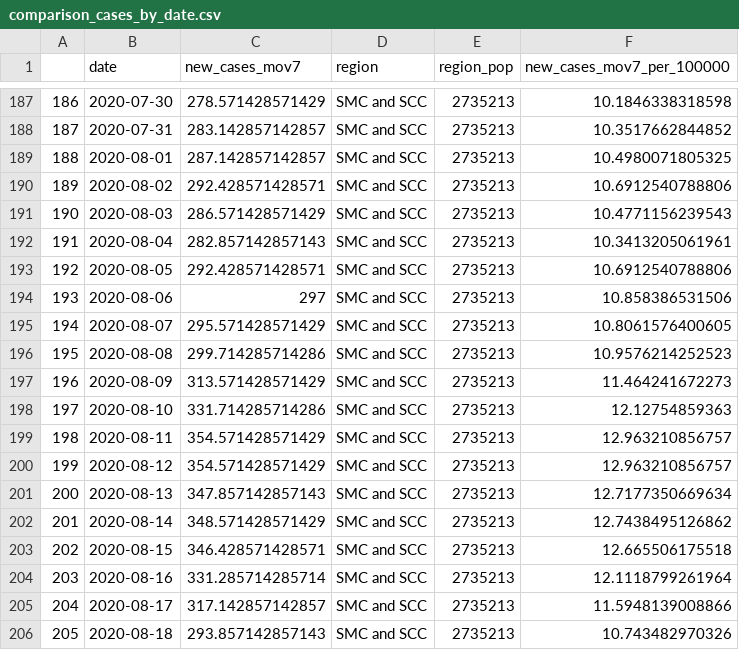
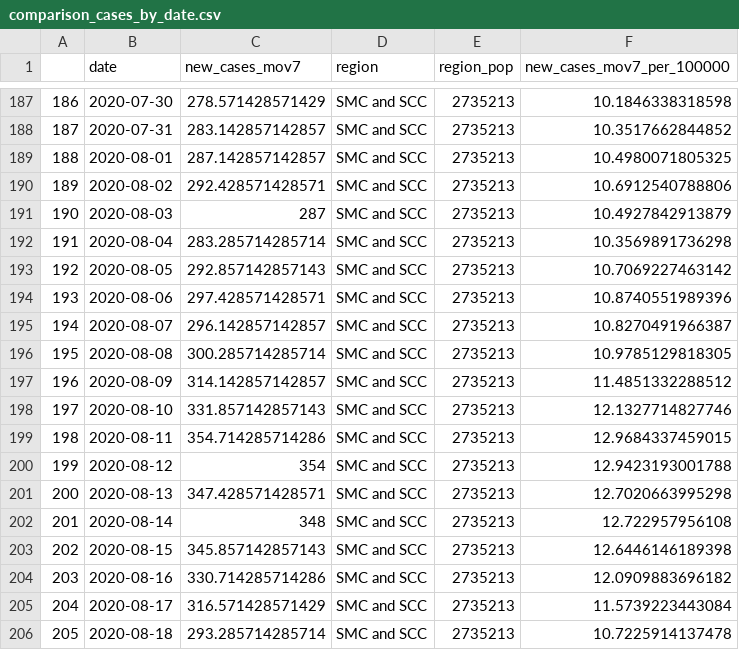
Before and after one commit to stanfordfuturebay/stanfordfuturebay.github.io, a CSV file: covid19/sv_dash_data_processing/comparison_cases_by_date.csv, drawn as a sheet; only a part is shown, gaps mark what is left out; the diff covers the shown part only; the diff names each change by its address in the sheet, - before the commit and + after, or states it on an @@ line.

```diff
--- a/covid19/sv_dash_data_processing/comparison_cases_by_date.csv
+++ b/covid19/sv_dash_data_processing/comparison_cases_by_date.csv
-C191 (new_cases_mov7): 286.571428571429
+C191 (new_cases_mov7): 287
-F191 (new_cases_mov7_per_100000): 10.4771156239543
+F191 (new_cases_mov7_per_100000): 10.4927842913879
-C192 (new_cases_mov7): 282.857142857143
+C192 (new_cases_mov7): 283.285714285714
-F192 (new_cases_mov7_per_100000): 10.3413205061961
+F192 (new_cases_mov7_per_100000): 10.3569891736298
-C193 (new_cases_mov7): 292.428571428571
+C193 (new_cases_mov7): 292.857142857143
-F193 (new_cases_mov7_per_100000): 10.6912540788806
+F193 (new_cases_mov7_per_100000): 10.7069227463142
-C194 (new_cases_mov7): 297
+C194 (new_cases_mov7): 297.428571428571
-F194 (new_cases_mov7_per_100000): 10.858386531506
+F194 (new_cases_mov7_per_100000): 10.8740551989396
-C195 (new_cases_mov7): 295.571428571429
+C195 (new_cases_mov7): 296.142857142857
-F195 (new_cases_mov7_per_100000): 10.8061576400605
+F195 (new_cases_mov7_per_100000): 10.8270491966387
-C196 (new_cases_mov7): 299.714285714286
+C196 (new_cases_mov7): 300.285714285714
-F196 (new_cases_mov7_per_100000): 10.9576214252523
+F196 (new_cases_mov7_per_100000): 10.9785129818305
-C197 (new_cases_mov7): 313.571428571429
+C197 (new_cases_mov7): 314.142857142857
-F197 (new_cases_mov7_per_100000): 11.464241672273
+F197 (new_cases_mov7_per_100000): 11.4851332288512
-C198 (new_cases_mov7): 331.714285714286
+C198 (new_cases_mov7): 331.857142857143
-F198 (new_cases_mov7_per_100000): 12.12754859363
+F198 (new_cases_mov7_per_100000): 12.1327714827746
-C199 (new_cases_mov7): 354.571428571429
+C199 (new_cases_mov7): 354.714285714286
-F199 (new_cases_mov7_per_100000): 12.963210856757
+F199 (new_cases_mov7_per_100000): 12.9684337459015
-C200 (new_cases_mov7): 354.571428571429
+C200 (new_cases_mov7): 354
-F200 (new_cases_mov7_per_100000): 12.963210856757
+F200 (new_cases_mov7_per_100000): 12.9423193001788
-C201 (new_cases_mov7): 347.857142857143
+C201 (new_cases_mov7): 347.428571428571
-F201 (new_cases_mov7_per_100000): 12.7177350669634
+F201 (new_cases_mov7_per_100000): 12.7020663995298
-C202 (new_cases_mov7): 348.571428571429
+C202 (new_cases_mov7): 348
-F202 (new_cases_mov7_per_100000): 12.7438495126862
+F202 (new_cases_mov7_per_100000): 12.722957956108
-C203 (new_cases_mov7): 346.428571428571
+C203 (new_cases_mov7): 345.857142857143
-F203 (new_cases_mov7_per_100000): 12.665506175518
+F203 (new_cases_mov7_per_100000): 12.6446146189398
-C204 (new_cases_mov7): 331.285714285714
+C204 (new_cases_mov7): 330.714285714286
-F204 (new_cases_mov7_per_100000): 12.1118799261964
+F204 (new_cases_mov7_per_100000): 12.0909883696182
-C205 (new_cases_mov7): 317.142857142857
+C205 (new_cases_mov7): 316.571428571429
-F205 (new_cases_mov7_per_100000): 11.5948139008866
+F205 (new_cases_mov7_per_100000): 11.5739223443084
-C206 (new_cases_mov7): 293.857142857143
+C206 (new_cases_mov7): 293.285714285714
-F206 (new_cases_mov7_per_100000): 10.743482970326
+F206 (new_cases_mov7_per_100000): 10.7225914137478
```
Also changed, not shown: 2 added rows, 94 edited cells and row numbers in column A elsewhere in this file, covid19/sv_dash_data_processing/sv_cases_by_age.csv, covid19/sv_dash_data_processing/sv_cases_by_date.csv, 6 other files.
